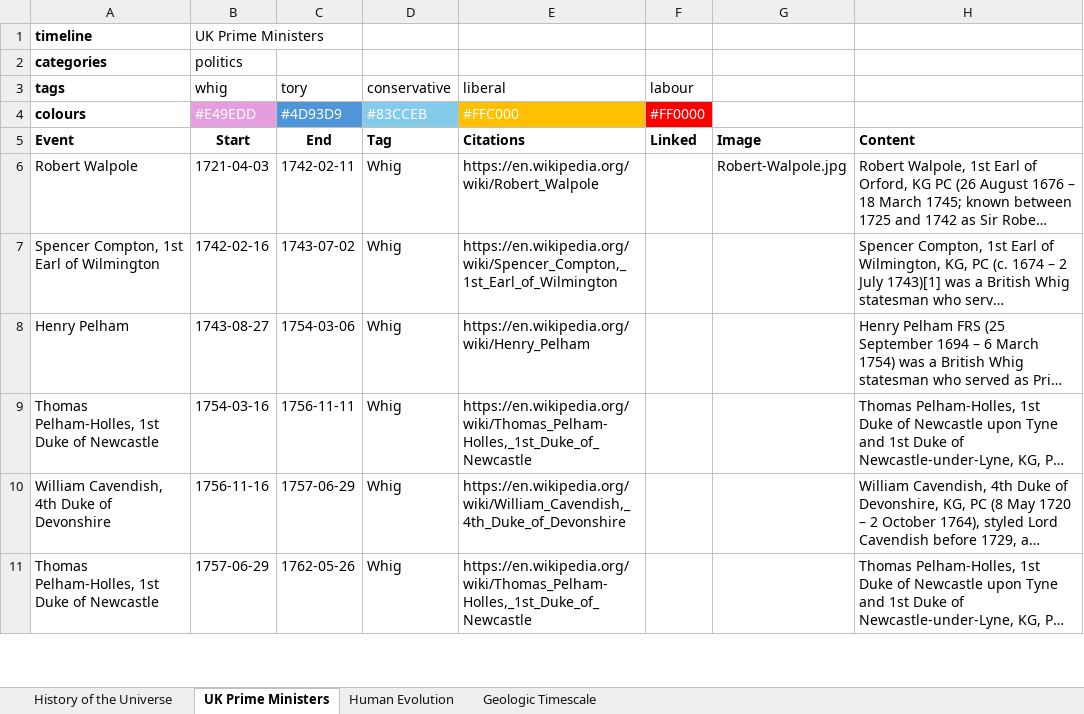
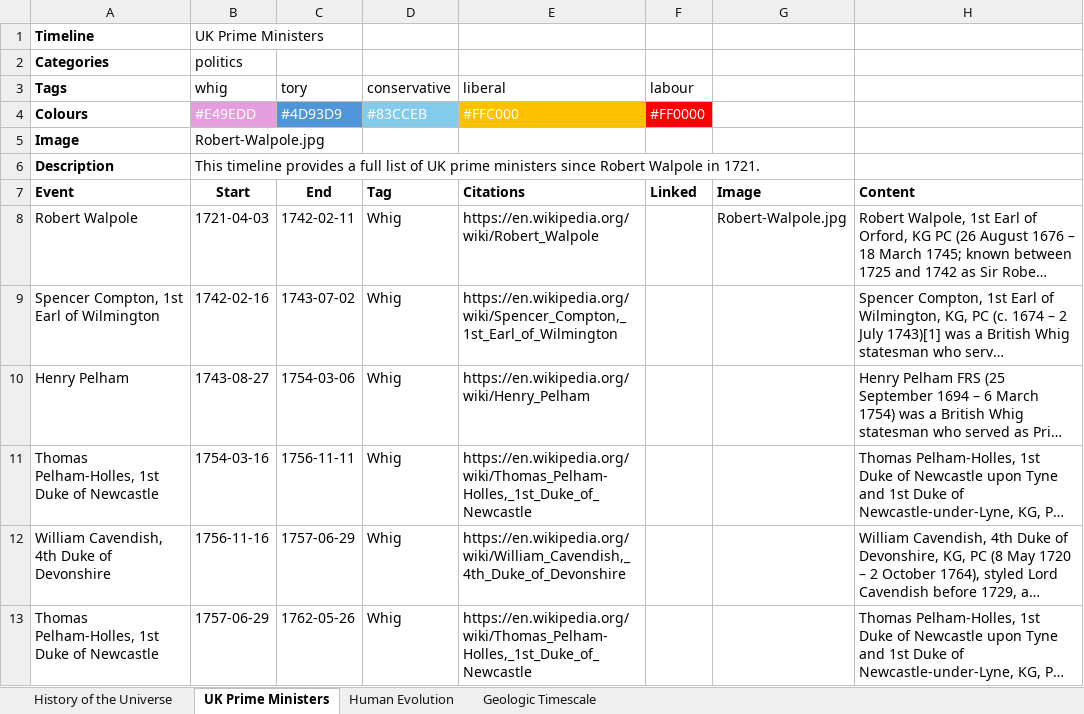
Before and after one commit to Wolsten/Table-Based-Solution, an Excel workbook: timelines.xlsm, sheet UK Prime Ministers, drawn as a sheet; only a part is shown; long unchanged cells end in …; values as stored, in another font and other column widths than the file's, no borders; the diff names each change by its address in the sheet, - before the commit and + after, or states it on an @@ line.

```diff
--- a/timelines.xlsm (sheet UK Prime Ministers)
+++ b/timelines.xlsm (sheet UK Prime Ministers)
-A1 (Tags): timeline
+A1 (Tags): Timeline
-A2 (Tags): categories
+A2 (Tags): Categories
-A3: tags
+A3: Tags
-A4 (Tags): colours
+A4 (Tags): Colours
+row 5: Image | Robert-Walpole.jpg
+row 6: Description | This timeline provides a full list of UK prime ministers since Robert Walpole in 1721.
```
Also changed, not shown: 4 other files.
